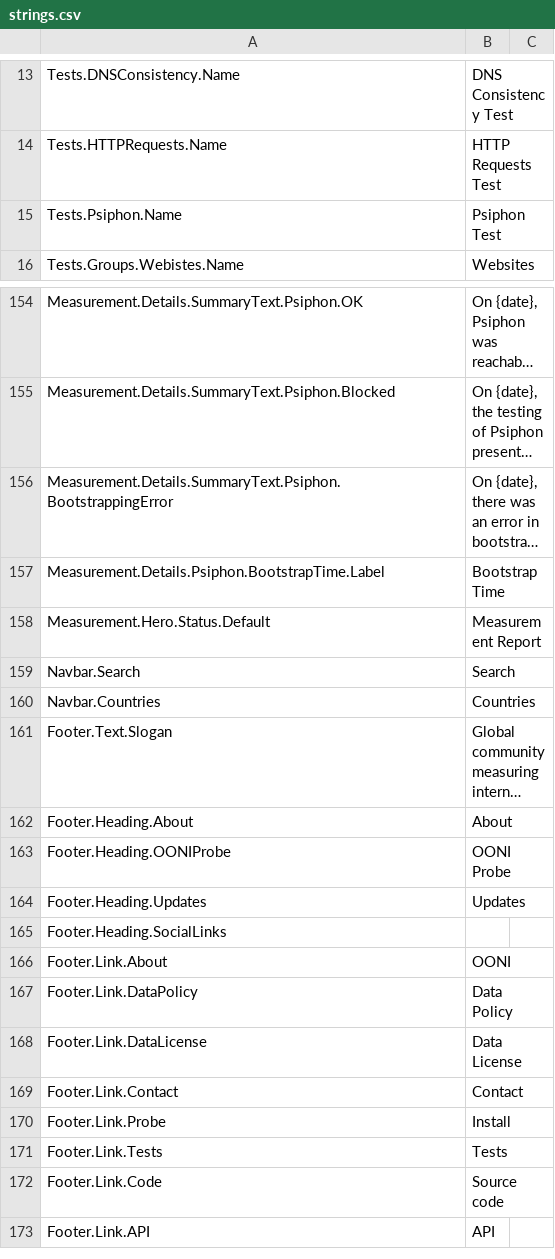
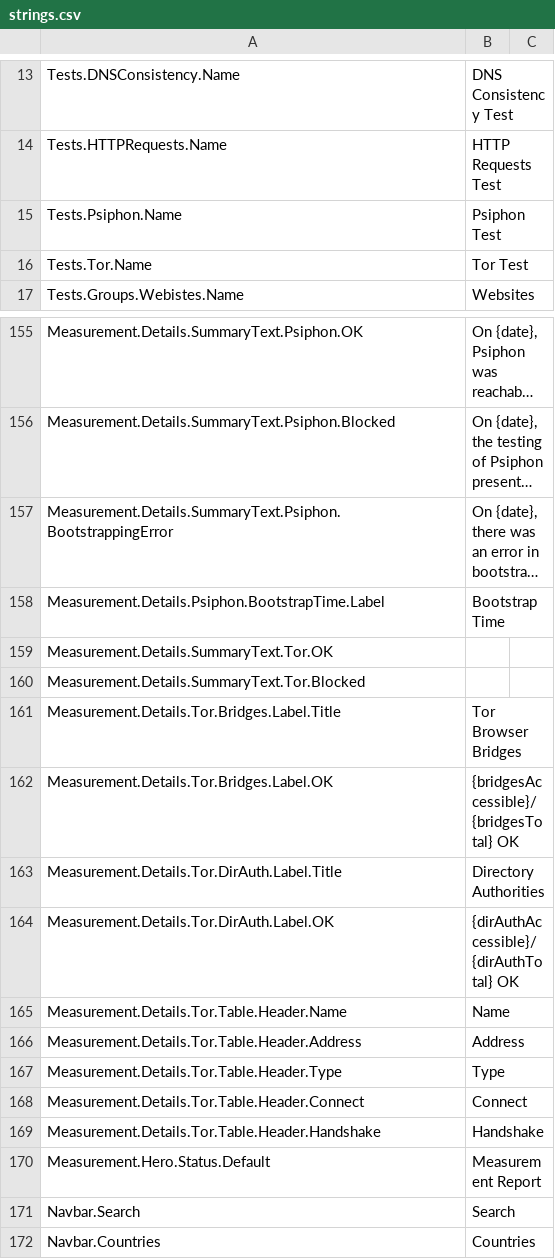
Before and after one commit to ooni/translations, a CSV file: explorer/en/strings.csv, drawn as a sheet; only a part is shown, gaps mark what is left out; the shorter side is filled out with more unchanged rows; long unchanged cells end in …; the diff names each change by its address in the sheet, - before the commit and + after, or states it on an @@ line.

Commit message:
Add strings for Tor test

```diff
--- a/explorer/en/strings.csv
+++ b/explorer/en/strings.csv
+row 16: Tests.Tor.Name | Tor Test
+row 159: Measurement.Details.SummaryText.Tor.OK
+row 160: Measurement.Details.SummaryText.Tor.Blocked
+row 161: Measurement.Details.Tor.Bridges.Label.Title | Tor Browser Bridges
+row 162: Measurement.Details.Tor.Bridges.Label.OK | {bridgesAccessible}/{bridgesTotal} OK
+row 163: Measurement.Details.Tor.DirAuth.Label.Title | Directory Authorities
+row 164: Measurement.Details.Tor.DirAuth.Label.OK | {dirAuthAccessible}/{dirAuthTotal} OK
+row 165: Measurement.Details.Tor.Table.Header.Name | Name
+row 166: Measurement.Details.Tor.Table.Header.Address | Address
+row 167: Measurement.Details.Tor.Table.Header.Type | Type
+row 168: Measurement.Details.Tor.Table.Header.Connect | Connect
+row 169: Measurement.Details.Tor.Table.Header.Handshake | Handshake
```
Also changed, not shown: 1 other file.
